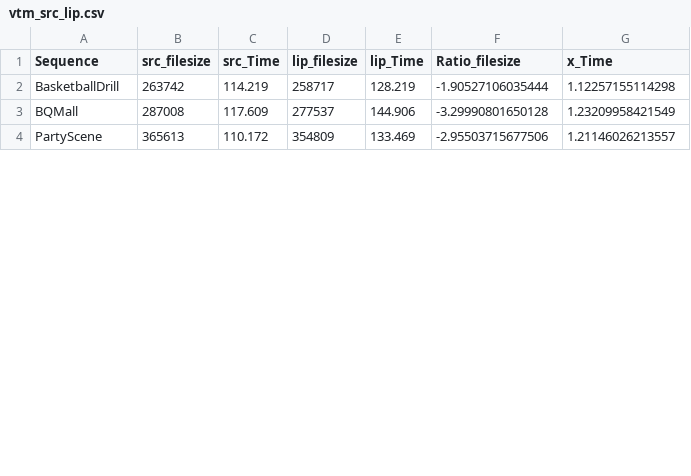
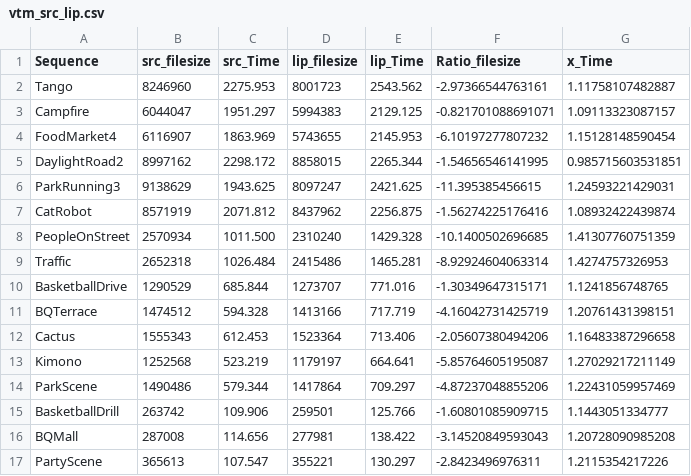
Before and after one commit to 0qinghao/HEVC_VVC_test_script, a CSV file: vtm_src_lip.csv, drawn as a sheet; only a part is shown; the diff covers the shown part only.

```diff
--- a/vtm_src_lip.csv
+++ b/vtm_src_lip.csv
@@ -1,4 +1,17 @@
 Sequence, src_filesize, src_Time, lip_filesize, lip_Time, Ratio_filesize, x_Time
-BasketballDrill,263742,      114.219,258717,      128.219,-1.90527106035444,1.12257155114298,
-BQMall,287008,      117.609,277537,      144.906,-3.29990801650128,1.23209958421549,
-PartyScene,365613,      110.172,354809,      133.469,-2.95503715677506,1.21146026213557,
+Tango,8246960,     2275.953,8001723,     2543.562,-2.97366544763161,1.11758107482887,
+Campfire,6044047,     1951.297,5994383,     2129.125,-0.821701088691071,1.09113323087157,
+FoodMarket4,6116907,     1863.969,5743655,     2145.953,-6.10197277807232,1.15128148590454,
+DaylightRoad2,8997162,     2298.172,8858015,     2265.344,-1.54656546141995,0.985715603531851,
+ParkRunning3,9138629,     1943.625,8097247,     2421.625,-11.395385456615,1.24593221429031,
+CatRobot,8571919,     2071.812,8437962,     2256.875,-1.56274225176416,1.08932422439874,
+PeopleOnStreet,2570934,     1011.500,2310240,     1429.328,-10.1400502696685,1.41307760751359,
+Traffic,2652318,     1026.484,2415486,     1465.281,-8.92924604063314,1.4274757326953,
+BasketballDrive,1290529,      685.844,1273707,      771.016,-1.30349647315171,1.1241856748765,
+BQTerrace,1474512,      594.328,1413166,      717.719,-4.16042731425719,1.20761431398151,
+Cactus,1555343,      612.453,1523364,      713.406,-2.05607380494206,1.16483387296658,
+Kimono,1252568,      523.219,1179197,      664.641,-5.85764605195087,1.27029217211149,
+ParkScene,1490486,      579.344,1417864,      709.297,-4.87237048855206,1.22431059957469,
+BasketballDrill,263742,      109.906,259501,      125.766,-1.60801085909715,1.1443051334777,
+BQMall,287008,      114.656,277981,      138.422,-3.14520849593043,1.20728090985208,
+PartyScene,365613,      107.547,355221,      130.297,-2.8423496976311,1.2115354217226,
```
Also changed, not shown: 77 edited cells elsewhere in this file, 2 other files.
